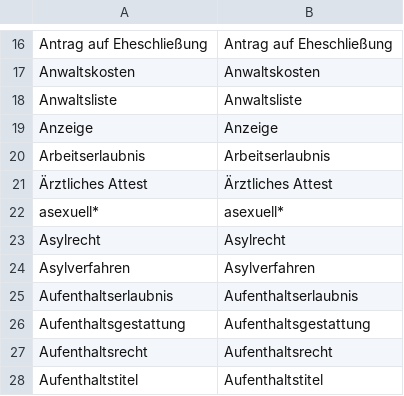
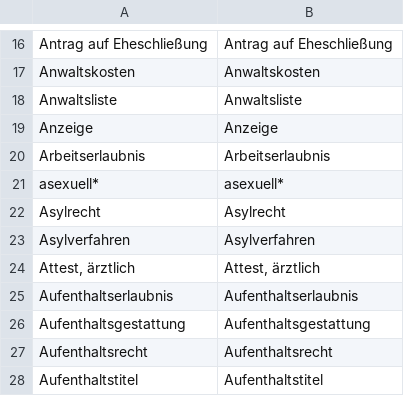
Before and after one commit to kub-berlin/glossar, a CSV file: data/de.csv, drawn as a sheet; only a part is shown, gaps mark what is left out.

Commit message:
change ärztliches Attest to Attest, ärztlich

```diff
--- a/data/de.csv
+++ b/data/de.csv
@@ -20,3 +20,2 @@
 "Arbeitserlaubnis","Arbeitserlaubnis"
-"Ärztliches Attest","Ärztliches Attest"
 "asexuell*","asexuell*"
@@ -24,2 +23,3 @@
 "Asylverfahren","Asylverfahren"
+"Attest, ärztlich","Attest, ärztlich"
 "Aufenthaltserlaubnis","Aufenthaltserlaubnis"
```
Also changed, not shown: data/ar.csv, data/en.csv, 7 other files.
